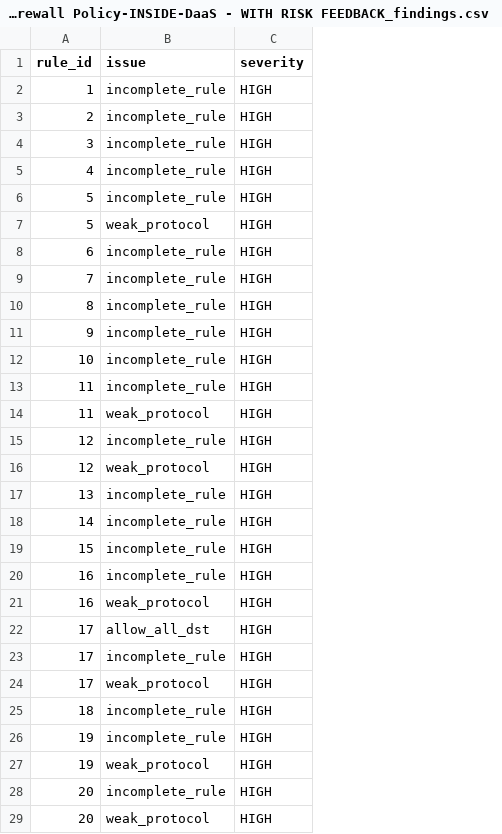
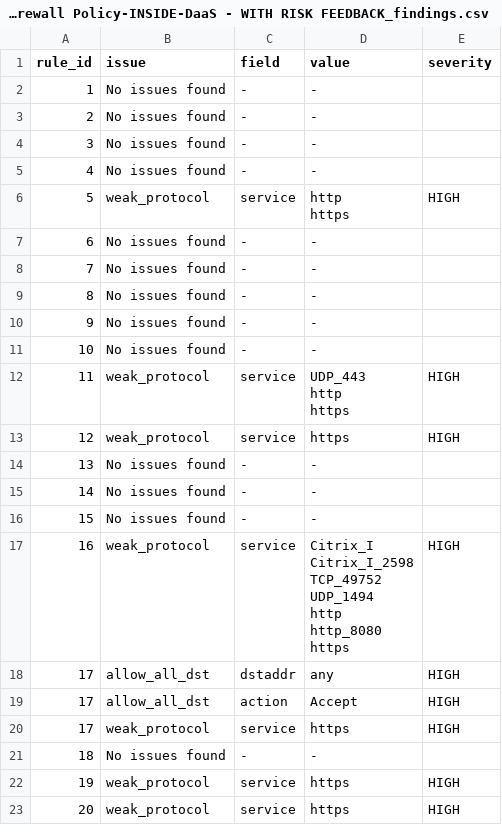
Before and after one commit to ShinShinShen/CSE3CAP-Project, a CSV file: output/CLIENT1 Firewall Rules - Anonymised - Firewall Policy-INSIDE-DaaS - WITH RISK FEEDBACK_findings.csv, drawn as a sheet; only a part is shown; removed rows and columns are numbered as before the commit, all else as after; ↵ is a line break in a cell; the diff covers the shown part only; the diff names each change by its address in the sheet, - before the commit and + after, or states it on an @@ line.

Commit message:
fix(rules): improve matching logic for service and log fields
- Updated rule_checker.py to use token-based exact matching for service field
  (prevents 'http' falsely matching 'https').
- Added special handling for log field to correctly detect 'no log' in Fortinet files.
- Normalized values in rule_parser.py to ensure consistent lowercase matching.
- Ensured no_logging and weak_protocol risks now fire accurately based on real vendor data.

```diff
--- a/output/CLIENT1 Firewall Rules - Anonymised - Firewall Policy-INSIDE-DaaS - WITH RISK FEEDBACK_findings.csv
+++ b/output/CLIENT1 Firewall Rules - Anonymised - Firewall Policy-INSIDE-DaaS - WITH RISK FEEDBACK_findings.csv
+column C (field), rows 2-23: - | - | - | - | service | - | - | - | - | - | service | service | - | - | - | service | dstaddr | action | service | - | service | service
+column D (value), rows 2-23: - | - | - | - | http ↵ https | - | - | - | - | - | UDP_443 ↵ http ↵ https | https | - | - | - | Citrix_I ↵ Citrix_I_2598 ↵ TCP_49752 ↵ UDP_1494 ↵ http ↵ http_8080 ↵ https | any | Accept | https | - | https | https
-B2:B5 (issue): incomplete_rule
+B2:B5 (issue): No issues found
-E2:E5 (severity): HIGH
+E2:E5 (severity): (empty)
-row 6: 5 | incomplete_rule | HIGH
-B7:B11 (issue): incomplete_rule
+B7:B11 (issue): No issues found
-E7:E11 (severity): HIGH
+E7:E11 (severity): (empty)
-row 13: 11 | incomplete_rule | HIGH
-row 15: 12 | incomplete_rule | HIGH
-B14:B16 (issue): incomplete_rule
+B14:B16 (issue): No issues found
-E14:E16 (severity): HIGH
+E14:E16 (severity): (empty)
-row 20: 16 | incomplete_rule | HIGH
-B19 (issue): incomplete_rule
+B19 (issue): allow_all_dst
-B21 (issue): incomplete_rule
+B21 (issue): No issues found
-E21 (severity): HIGH
+E21 (severity): (empty)
-row 26: 19 | incomplete_rule | HIGH
-row 28: 20 | incomplete_rule | HIGH
```
Also changed, not shown: 4 removed rows and 31 edited cells elsewhere in this file, 9 other files.
